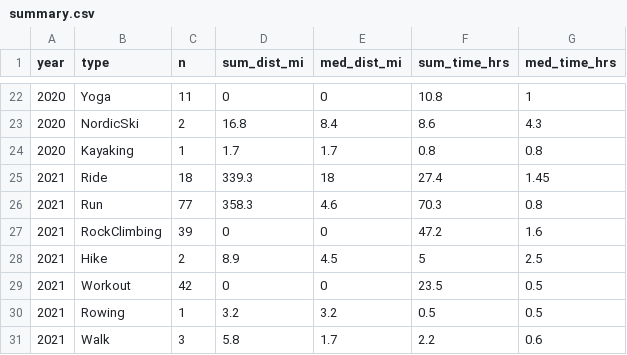
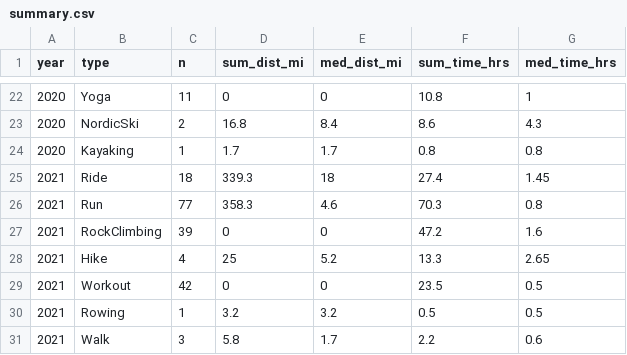
Before and after one commit to kelly-sovacool/strava, a CSV file: data/processed/summary.csv, drawn as a sheet; only a part is shown, gaps mark what is left out; removed rows and columns are numbered as before the commit, all else as after; the diff names each change by its address in the sheet, - before the commit and + after, or states it on an @@ line.

```diff
--- a/data/processed/summary.csv
+++ b/data/processed/summary.csv
-row 28: 2021 | Hike | 2 | 8.9 | 4.5 | 5 | 2.5
+row 28: 2021 | Hike | 4 | 25 | 5.2 | 13.3 | 2.65
```
Also changed, not shown: data/raw/activities.csv, 31 other files.
